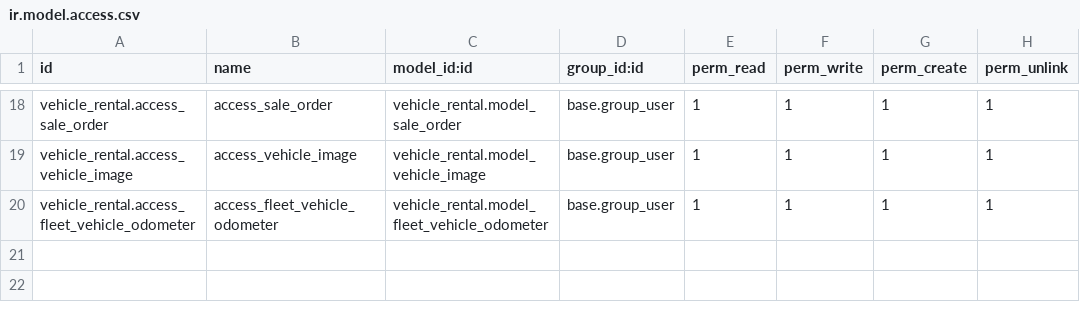
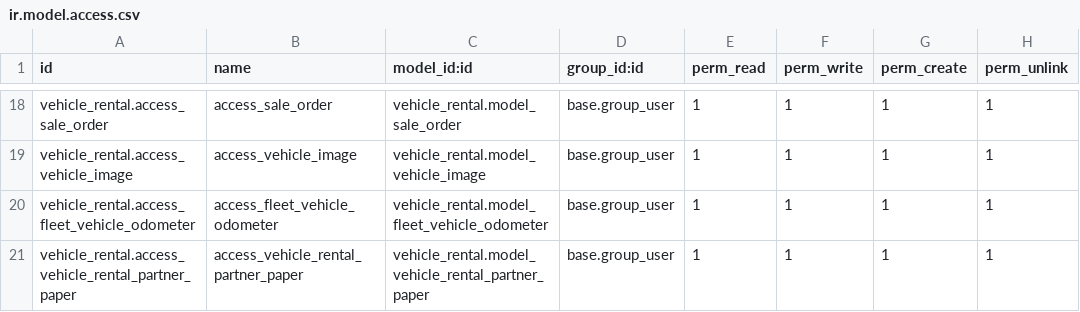
Before and after one commit to aiokaizen/ek_addons, a CSV file: vehicle_rental/security/ir.model.access.csv, drawn as a sheet; only a part is shown, gaps mark what is left out; the diff names each change by its address in the sheet, - before the commit and + after, or states it on an @@ line.

```diff
--- a/vehicle_rental/security/ir.model.access.csv
+++ b/vehicle_rental/security/ir.model.access.csv
+row 21: vehicle_rental.access_vehicle_rental_partner_paper | access_vehicle_rental_partner_paper | vehicle_rental.model_vehicle_rental_partner_paper | base.group_user | 1 | 1 | 1 | 1
```
Also changed, not shown: 5 other files.
